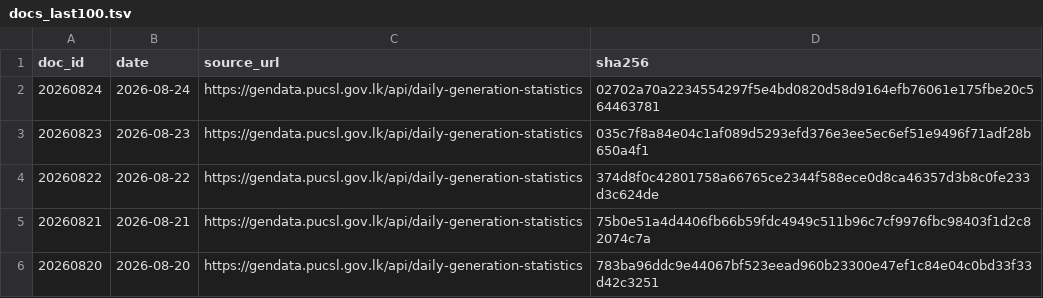
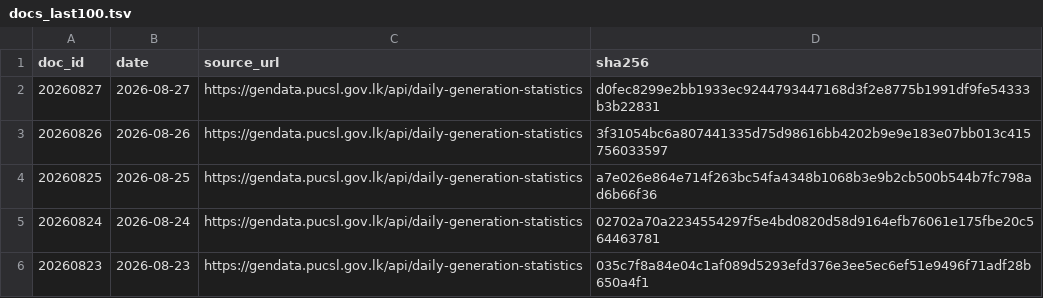
Before and after one commit to zr101/srilanka-data, a TSV file: data/pucsl_generation/docs_last100.tsv, drawn as a sheet; only a part is shown; the shorter side is filled out with more unchanged rows; the diff names each change by its address in the sheet, - before the commit and + after, or states it on an @@ line.

```diff
--- a/data/pucsl_generation/docs_last100.tsv
+++ b/data/pucsl_generation/docs_last100.tsv
+row 2: 20260827 | 2026-08-27 | https://gendata.pucsl.gov.lk/api/daily-generation-statistics | d0fec8299e2bb1933ec9244793447168d3f2e8775b1991df9fe54333b3b22831
+row 3: 20260826 | 2026-08-26 | https://gendata.pucsl.gov.lk/api/daily-generation-statistics | 3f31054bc6a807441335d75d98616bb4202b9e9e183e07bb013c415756033597
+row 4: 20260825 | 2026-08-25 | https://gendata.pucsl.gov.lk/api/daily-generation-statistics | a7e026e864e714f263bc54fa4348b1068b3e9b2cb500b544b7fc798ad6b66f36
```
Also changed, not shown: data/pucsl_generation/docs_all.tsv, 11 other files.
